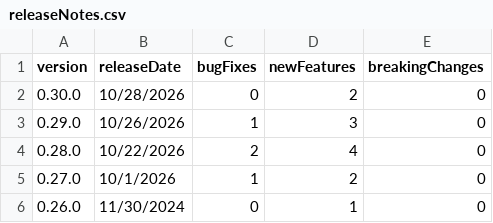
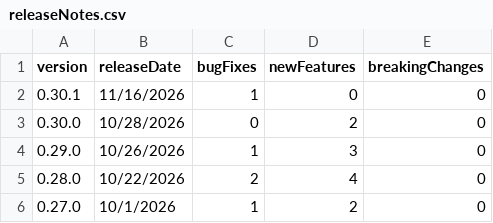
Before and after one commit to breck7/wws, a CSV file: releaseNotes.csv, drawn as a sheet; only a part is shown; the shorter side is filled out with more unchanged rows; the diff names each change by its address in the sheet, - before the commit and + after, or states it on an @@ line.

```diff
--- a/releaseNotes.csv
+++ b/releaseNotes.csv
+row 2: 0.30.1 | 11/16/2026 | 1 | 0 | 0
```
Also changed, not shown: releaseNotes.tsv, releaseNotesMeasures.tsv, 6 other files.
